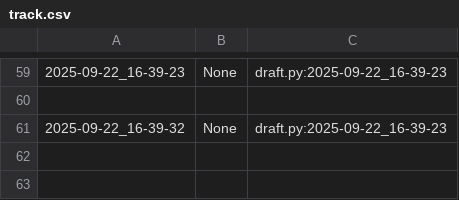
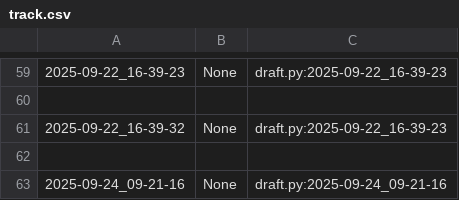
Before and after one commit to qxcode-course/poo-dd-cd-bloco-a-Agniyxx, a CSV file: poo/.tko/track/toalha/track.csv, drawn as a sheet; only a part is shown, gaps mark what is left out.

```diff
--- a/poo/.tko/track/toalha/track.csv
+++ b/poo/.tko/track/toalha/track.csv
@@ -61 +61,3 @@
 2025-09-22_16-39-32,None,draft.py:2025-09-22_16-39-23
+
+2025-09-24_09-21-16,None,draft.py:2025-09-24_09-21-16
```
Also changed, not shown: 9 other files.
